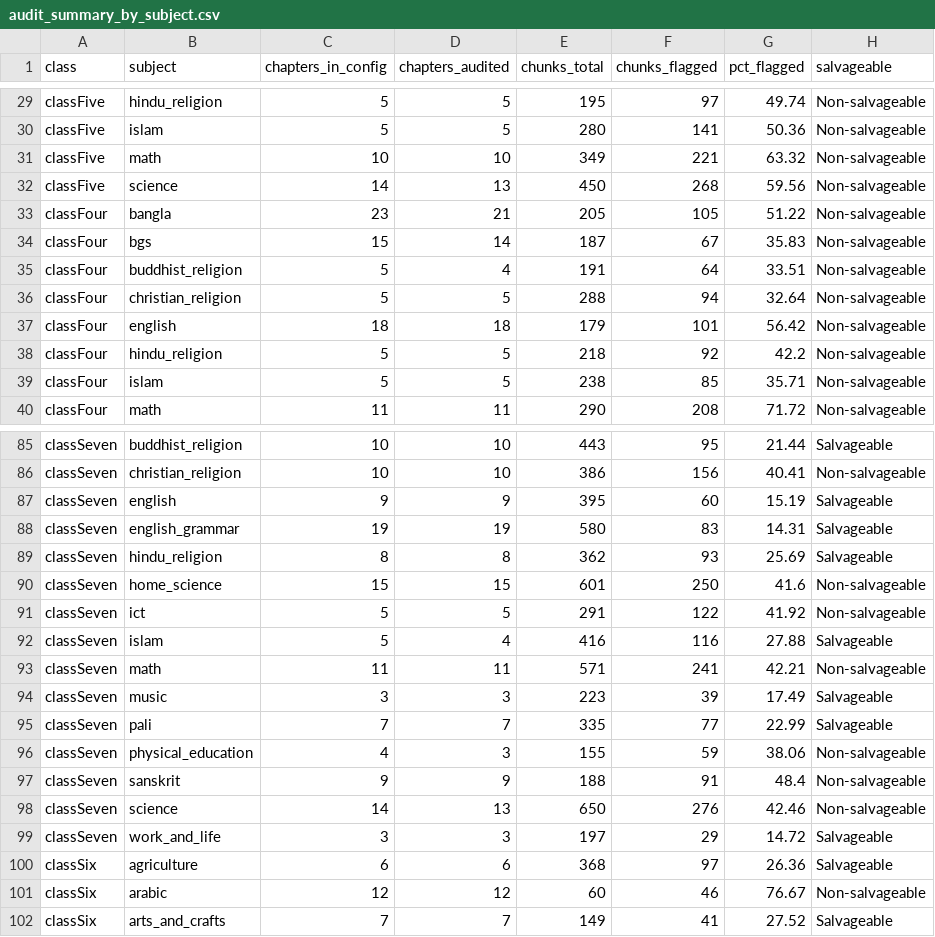
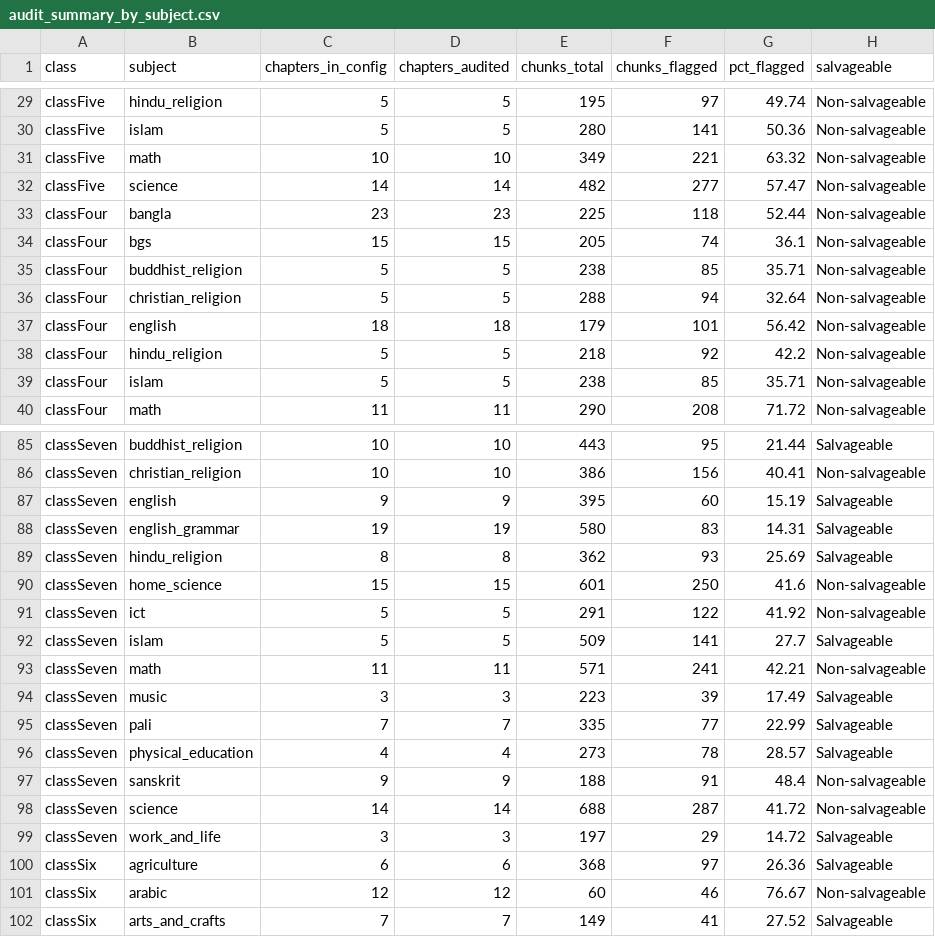
Before and after one commit to sk-asifnewaz/OCR-Converted-NCTB-School-Text-Books-Local-LLM-Audited, a CSV file: audit_summary_by_subject.csv, drawn as a sheet; only a part is shown, gaps mark what is left out; the diff covers the shown part only.

Commit message:
missing chunks audited from 1535/1535 chapters

```diff
--- a/audit_summary_by_subject.csv
+++ b/audit_summary_by_subject.csv
@@ -31,6 +31,6 @@ classFive,islam,5,5,280,141,50.36,Non-salvageable
 classFive,math,10,10,349,221,63.32,Non-salvageable
-classFive,science,14,13,450,268,59.56,Non-salvageable
-classFour,bangla,23,21,205,105,51.22,Non-salvageable
-classFour,bgs,15,14,187,67,35.83,Non-salvageable
-classFour,buddhist_religion,5,4,191,64,33.51,Non-salvageable
+classFive,science,14,14,482,277,57.47,Non-salvageable
+classFour,bangla,23,23,225,118,52.44,Non-salvageable
+classFour,bgs,15,15,205,74,36.1,Non-salvageable
+classFour,buddhist_religion,5,5,238,85,35.71,Non-salvageable
 classFour,christian_religion,5,5,288,94,32.64,Non-salvageable
@@ -91,3 +91,3 @@ classSeven,home_science,15,15,601,250,41.6,Non-salvageable
 classSeven,ict,5,5,291,122,41.92,Non-salvageable
-classSeven,islam,5,4,416,116,27.88,Salvageable
+classSeven,islam,5,5,509,141,27.7,Salvageable
 classSeven,math,11,11,571,241,42.21,Non-salvageable
@@ -95,5 +95,5 @@ classSeven,music,3,3,223,39,17.49,Salvageable
 classSeven,pali,7,7,335,77,22.99,Salvageable
-classSeven,physical_education,4,3,155,59,38.06,Non-salvageable
+classSeven,physical_education,4,4,273,78,28.57,Salvageable
 classSeven,sanskrit,9,9,188,91,48.4,Non-salvageable
-classSeven,science,14,13,650,276,42.46,Non-salvageable
+classSeven,science,14,14,688,287,41.72,Non-salvageable
 classSeven,work_and_life,3,3,197,29,14.72,Salvageable
```
Also changed, not shown: 80 edited cells elsewhere in this file, audit_summary_by_class.csv, 3 other files.
